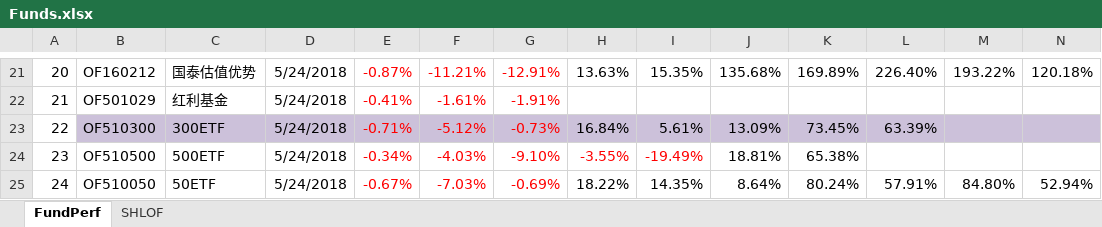
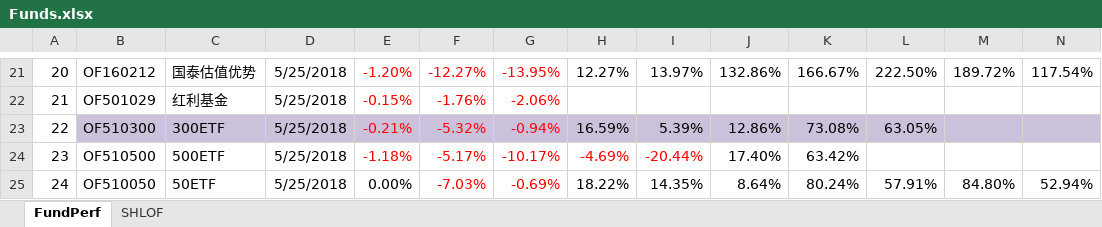
Before and after one commit to sh601857/QuantSamples, an Excel workbook: PortfolioMan/Funds.xlsx, sheet FundPerf, drawn as a sheet; only a part is shown, gaps mark what is left out; values as stored, in another font and other column widths than the file's, no borders; the diff covers the shown part only; the diff names each change by its address in the sheet, - before the commit and + after, or states it on an @@ line.

```diff
--- a/PortfolioMan/Funds.xlsx (sheet FundPerf)
+++ b/PortfolioMan/Funds.xlsx (sheet FundPerf)
-D21:D25: 5/24/2018
+D21:D25: 5/25/2018
-E21: -0.87%
+E21: -1.20%
-F21: -11.21%
+F21: -12.27%
-G21: -12.91%
+G21: -13.95%
-H21: 13.63%
+H21: 12.27%
-I21: 15.35%
+I21: 13.97%
-J21: 135.68%
+J21: 132.86%
-K21: 169.89%
+K21: 166.67%
-L21: 226.40%
+L21: 222.50%
-M21: 193.22%
+M21: 189.72%
-N21: 120.18%
+N21: 117.54%
-E22: -0.41%
+E22: -0.15%
-F22: -1.61%
+F22: -1.76%
-G22: -1.91%
+G22: -2.06%
-E23: -0.71%
+E23: -0.21%
-F23: -5.12%
+F23: -5.32%
-G23: -0.73%
+G23: -0.94%
-H23: 16.84%
+H23: 16.59%
-I23: 5.61%
+I23: 5.39%
-J23: 13.09%
+J23: 12.86%
-K23: 73.45%
+K23: 73.08%
-L23: 63.39%
+L23: 63.05%
-E24: -0.34%
+E24: -1.18%
-F24: -4.03%
+F24: -5.17%
-G24: -9.10%
+G24: -10.17%
-H24: -3.55%
+H24: -4.69%
-I24: -19.49%
+I24: -20.44%
-J24: 18.81%
+J24: 17.40%
-K24: 65.38%
+K24: 63.42%
-E25: -0.67%
+E25: 0.00%
-E25 text colour: #FF0000
+E25 text colour: black
```
Also changed, not shown: 277 edited cells and cell formats elsewhere in this sheet, 3 other files.
